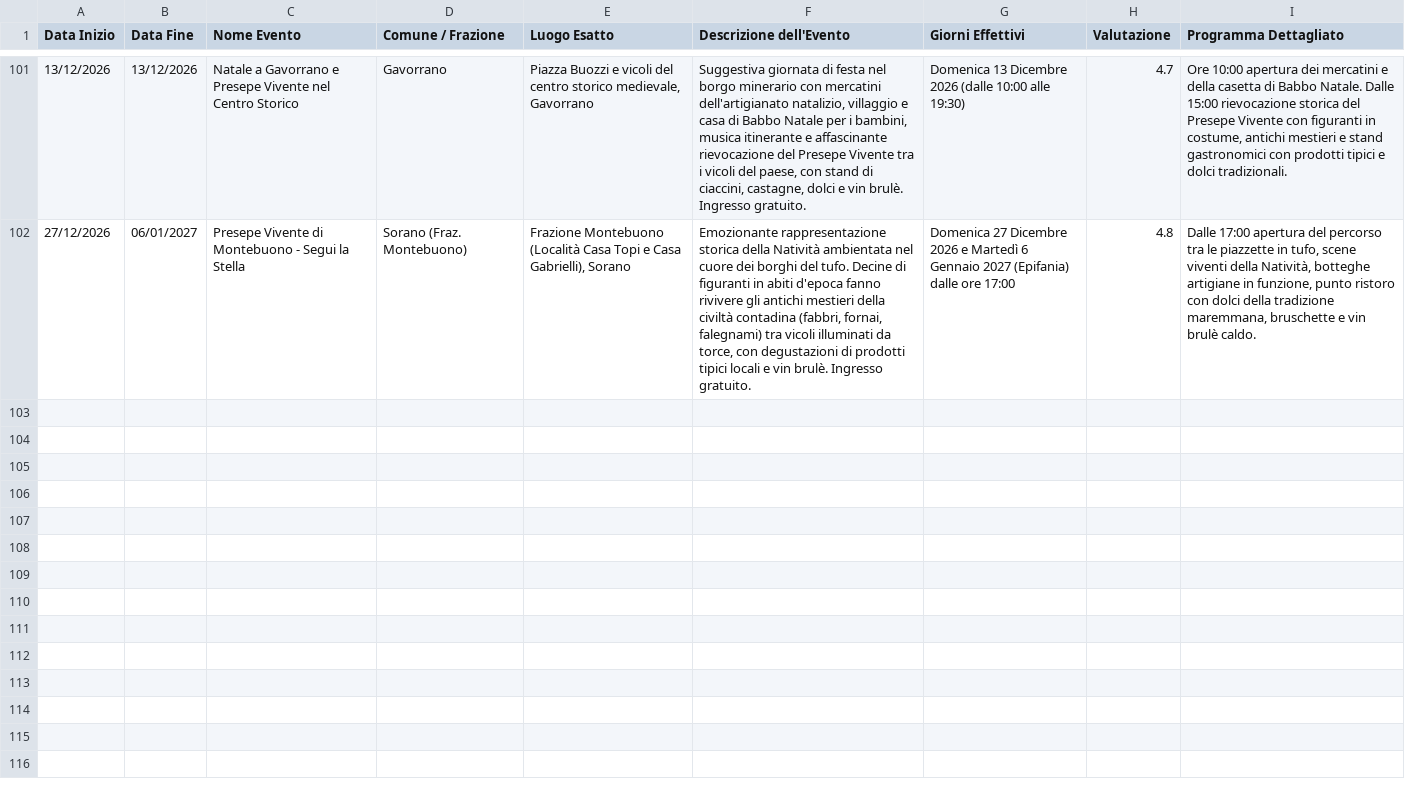
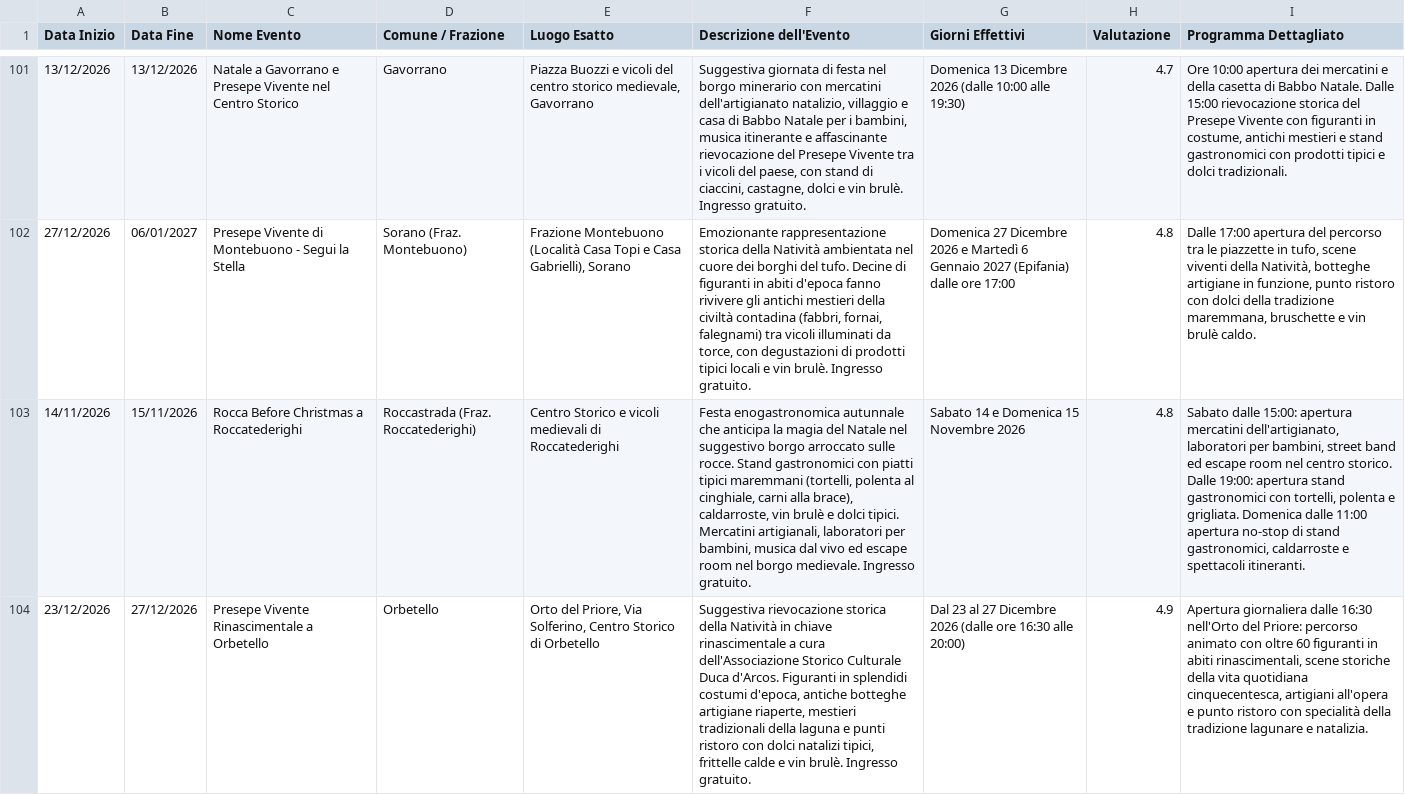
Before and after one commit to infomichelerosati/SagreGrosseto, a CSV file: sagre.csv, drawn as a sheet; only a part is shown, gaps mark what is left out; the diff covers the shown part only; the diff names each change by its address in the sheet, - before the commit and + after, or states it on an @@ line.

Commit message:
Aggiunti 4 nuovi eventi invernali (Rocca Before Christmas a Roccatederighi, Presepe Rinascimentale a Orbetello, Natale a Magliano e Natale a Montieri/Gerfalco). Totale: 105 eventi!

```diff
--- a/sagre.csv
+++ b/sagre.csv
+row 103: 14/11/2026 | 15/11/2026 | Rocca Before Christmas a Roccatederighi | Roccastrada (Fraz. Roccatederighi) | Centro Storico e vicoli medievali di Roccatederighi | Festa enogastronomica autunnale che anticipa la magia del Natale nel suggestivo borgo arroccato sulle rocce. Stand gastronomici con piatti tipici maremmani (tortelli, polenta al cinghiale, carni alla brace), caldarroste, vin brulè e dolci tipici. Mercatini artigianali, laboratori per bambini, musica dal vivo ed escape room nel borgo medievale. Ingresso gratuito. | Sabato 14 e Domenica 15 Novembre 2026 | 4.8 | Sabato dalle 15:00: apertura mercatini dell'artigianato, laboratori per bambini, street band ed escape room nel centro storico. Dalle 19:00: apertura stand gastronomici con tortelli, polenta e grigliata. Domenica dalle 11:00 apertura no-stop di stand gastronomici, caldarroste e spettacoli itineranti.
+row 104: 23/12/2026 | 27/12/2026 | Presepe Vivente Rinascimentale a Orbetello | Orbetello | Orto del Priore, Via Solferino, Centro Storico di Orbetello | Suggestiva rievocazione storica della Natività in chiave rinascimentale a cura dell'Associazione Storico Culturale Duca d'Arcos. Figuranti in splendidi costumi d'epoca, antiche botteghe artigiane riaperte, mestieri tradizionali della laguna e punti ristoro con dolci natalizi tipici, frittelle calde e vin brulè. Ingresso gratuito. | Dal 23 al 27 Dicembre 2026 (dalle ore 16:30 alle 20:00) | 4.9 | Apertura giornaliera dalle 16:30 nell'Orto del Priore: percorso animato con oltre 60 figuranti in abiti rinascimentali, scene storiche della vita quotidiana cinquecentesca, artigiani all'opera e punto ristoro con specialità della tradizione lagunare e natalizia.
```
Also changed, not shown: 2 added rows elsewhere in this file, 18 other files.
